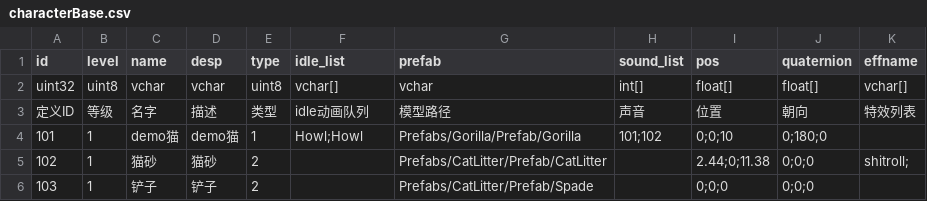
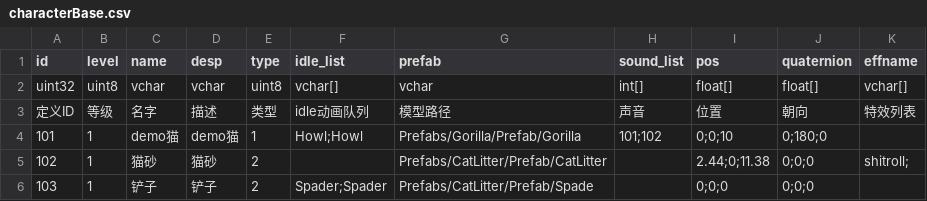
Before and after one commit to catnap-group/Catnap, a CSV file: Assets/Resources/Data/DataTable/characterBase.csv, drawn as a sheet.

```diff
--- a/Assets/Resources/Data/DataTable/characterBase.csv
+++ b/Assets/Resources/Data/DataTable/characterBase.csv
@@ -5,2 +5,2 @@ uint32,uint8,vchar,vchar,uint8,vchar[],vchar,int[],float[],float[],vchar[]
 102,1,猫砂,猫砂,2,,Prefabs/CatLitter/Prefab/CatLitter,,2.44;0;11.38,0;0;0,shitroll;
-103,1,铲子,铲子,2,,Prefabs/CatLitter/Prefab/Spade,,0;0;0,0;0;0,
+103,1,铲子,铲子,2,Spader;Spader,Prefabs/CatLitter/Prefab/Spade,,0;0;0,0;0;0,
```
Also changed, not shown: 13 other files.
